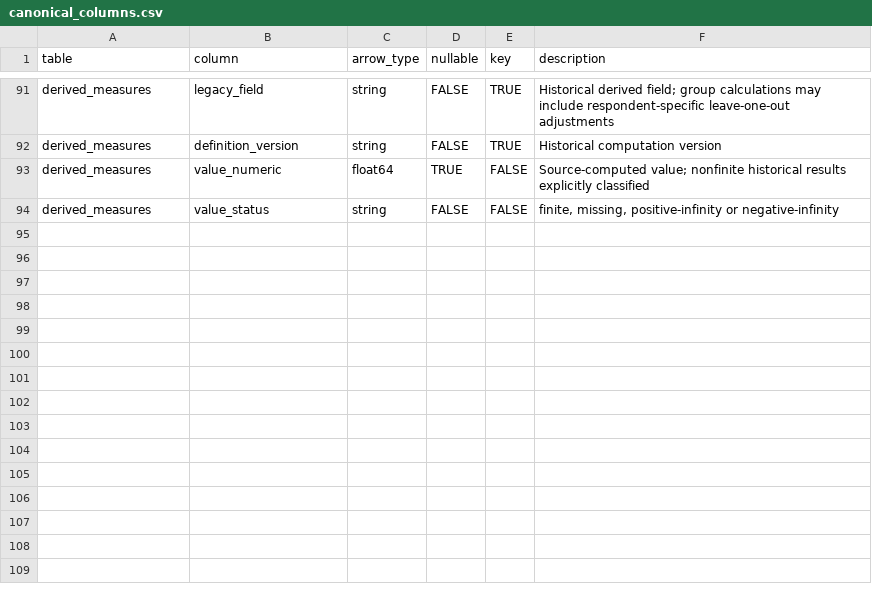
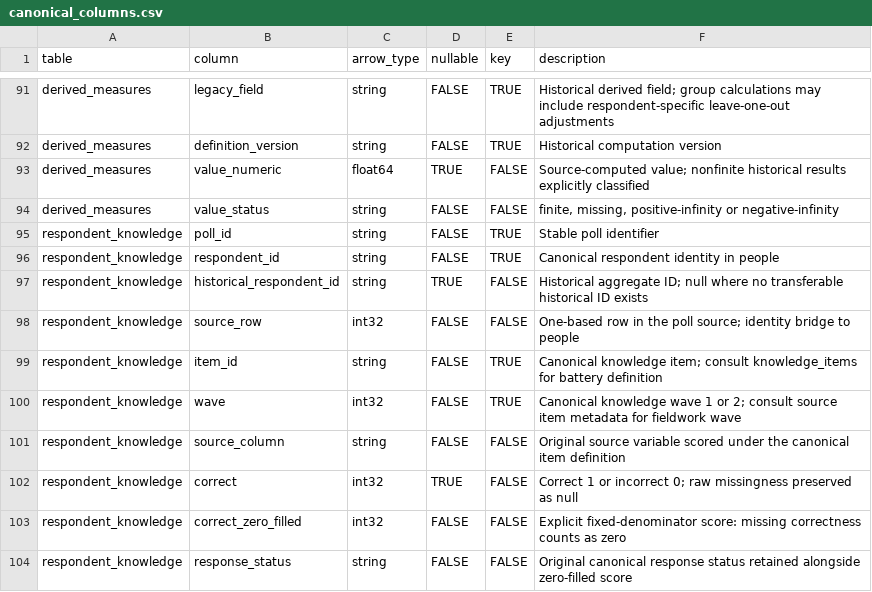
Before and after one commit to soodoku/dp-data, a CSV file: metadata/canonical_columns.csv, drawn as a sheet; only a part is shown, gaps mark what is left out.

Commit message:
Correct NIC age and mode upstream and export identified knowledge items

```diff
--- a/metadata/canonical_columns.csv
+++ b/metadata/canonical_columns.csv
@@ -94 +94,11 @@ derived_measures,value_numeric,float64,TRUE,FALSE,Source-computed value; nonfini
 derived_measures,value_status,string,FALSE,FALSE,"finite, missing, positive-infinity or negative-infinity"
+respondent_knowledge,poll_id,string,FALSE,TRUE,Stable poll identifier
+respondent_knowledge,respondent_id,string,FALSE,TRUE,Canonical respondent identity in people
+respondent_knowledge,historical_respondent_id,string,TRUE,FALSE,Historical aggregate ID; null where no transferable historical ID exists
+respondent_knowledge,source_row,int32,FALSE,FALSE,One-based row in the poll source; identity bridge to people
+respondent_knowledge,item_id,string,FALSE,TRUE,Canonical knowledge item; consult knowledge_items for battery definition
+respondent_knowledge,wave,int32,FALSE,TRUE,Canonical knowledge wave 1 or 2; consult source item metadata for fieldwork wave
+respondent_knowledge,source_column,string,FALSE,FALSE,Original source variable scored under the canonical item definition
+respondent_knowledge,correct,int32,TRUE,FALSE,Correct 1 or incorrect 0; raw missingness preserved as null
+respondent_knowledge,correct_zero_filled,int32,FALSE,FALSE,Explicit fixed-denominator score: missing correctness counts as zero
+respondent_knowledge,response_status,string,FALSE,FALSE,Original canonical response status retained alongside zero-filled score
```
Also changed, not shown: audit/respondent_coverage.csv, metadata/canonical_tables.csv, 30 other files.
